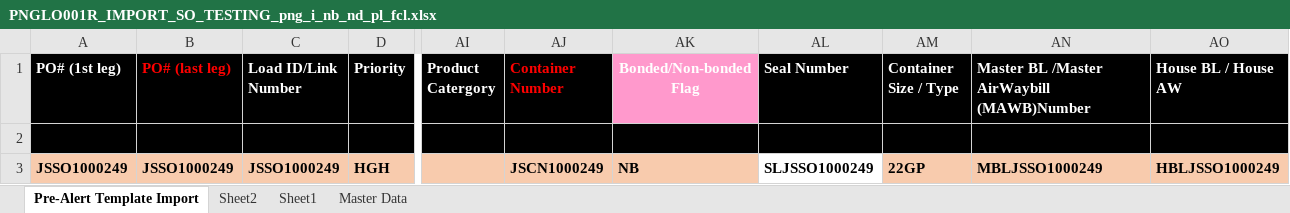
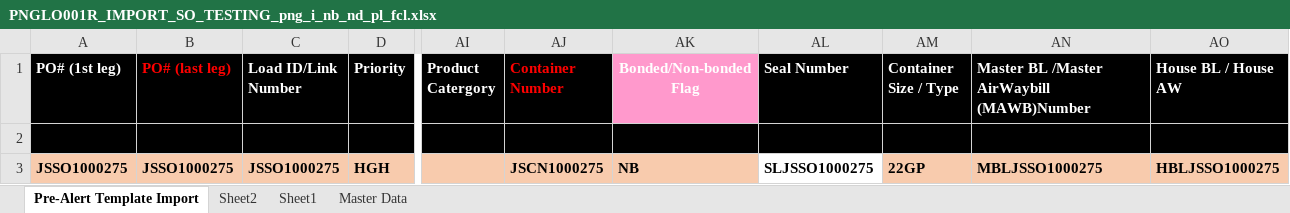
Before and after one commit to arturbartecki/orch_automation, an Excel workbook: src/excel_files/png/jp/import/PNGLO001R_IMPORT_SO_TESTING_png_i_nb_nd_pl_fcl.xlsx, sheet Pre-Alert Template Import, drawn as a sheet; only a part is shown, gaps mark what is left out; values as stored, in another font and other column widths than the file's, no borders; conditional formats not drawn; the diff names each change by its address in the sheet, - before the commit and + after, or states it on an @@ line.

```diff
--- a/src/excel_files/png/jp/import/PNGLO001R_IMPORT_SO_TESTING_png_i_nb_nd_pl_fcl.xlsx (sheet Pre-Alert Template Import)
+++ b/src/excel_files/png/jp/import/PNGLO001R_IMPORT_SO_TESTING_png_i_nb_nd_pl_fcl.xlsx (sheet Pre-Alert Template Import)
-A3 (PO# (1st leg)): JSSO1000249
+A3 (PO# (1st leg)): JSSO1000275
-B3 (PO# (last leg)): JSSO1000249
+B3 (PO# (last leg)): JSSO1000275
-C3 (Load ID/Link Number): JSSO1000249
+C3 (Load ID/Link Number): JSSO1000275
-AJ3 (Container Number): JSCN1000249
+AJ3 (Container Number): JSCN1000275
-AL3 (Seal Number): SLJSSO1000249
+AL3 (Seal Number): SLJSSO1000275
-AN3: MBLJSSO1000249
+AN3: MBLJSSO1000275
-AO3 (House BL / House AW): HBLJSSO1000249
+AO3 (House BL / House AW): HBLJSSO1000275
```
Also changed, not shown: src/excel_files/png/jp/import/PNGLO001R_IMPORT_SO_TESTING_png_i_b_nd_pl_fcl.xlsx, src/excel_files/png/jp/import/PNGLO001R_IMPORT_SO_TESTING_png_i_b_nd_pl_lcl.xlsx, 31 other files.
